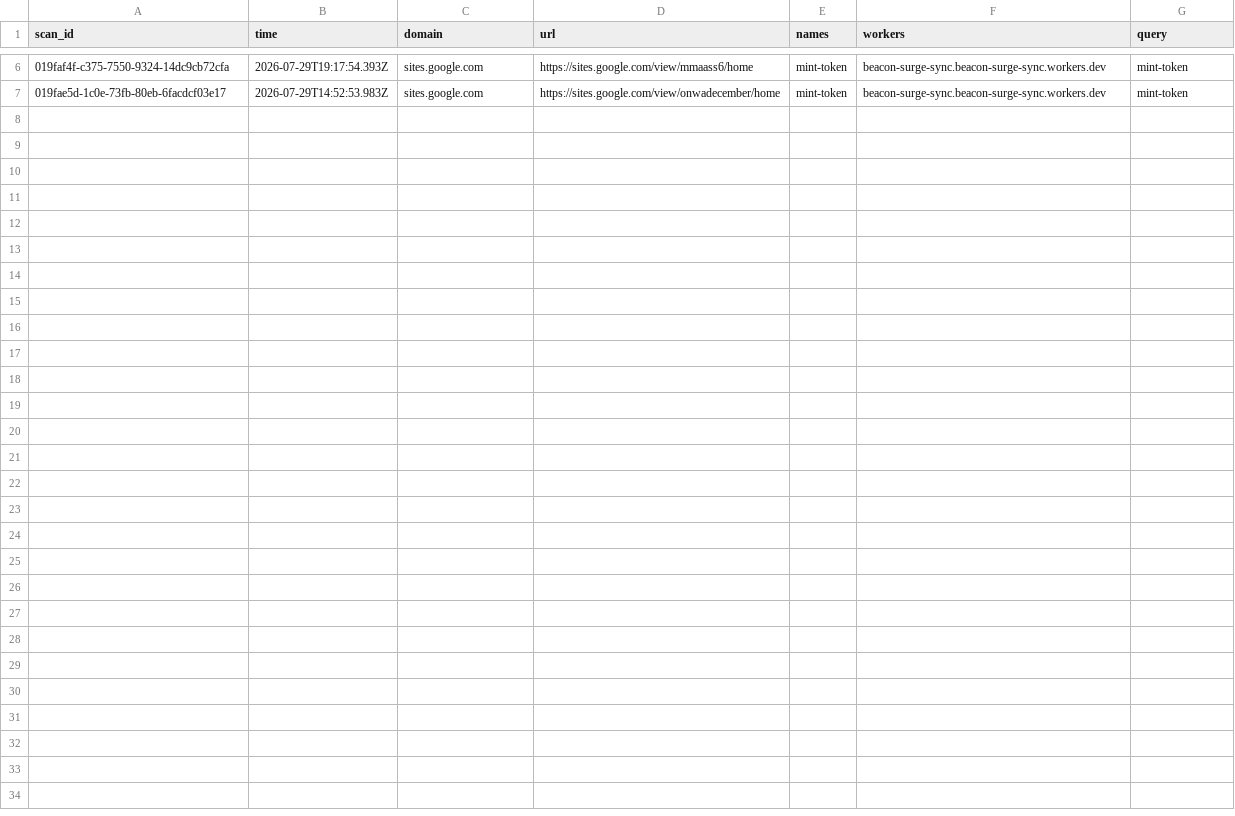
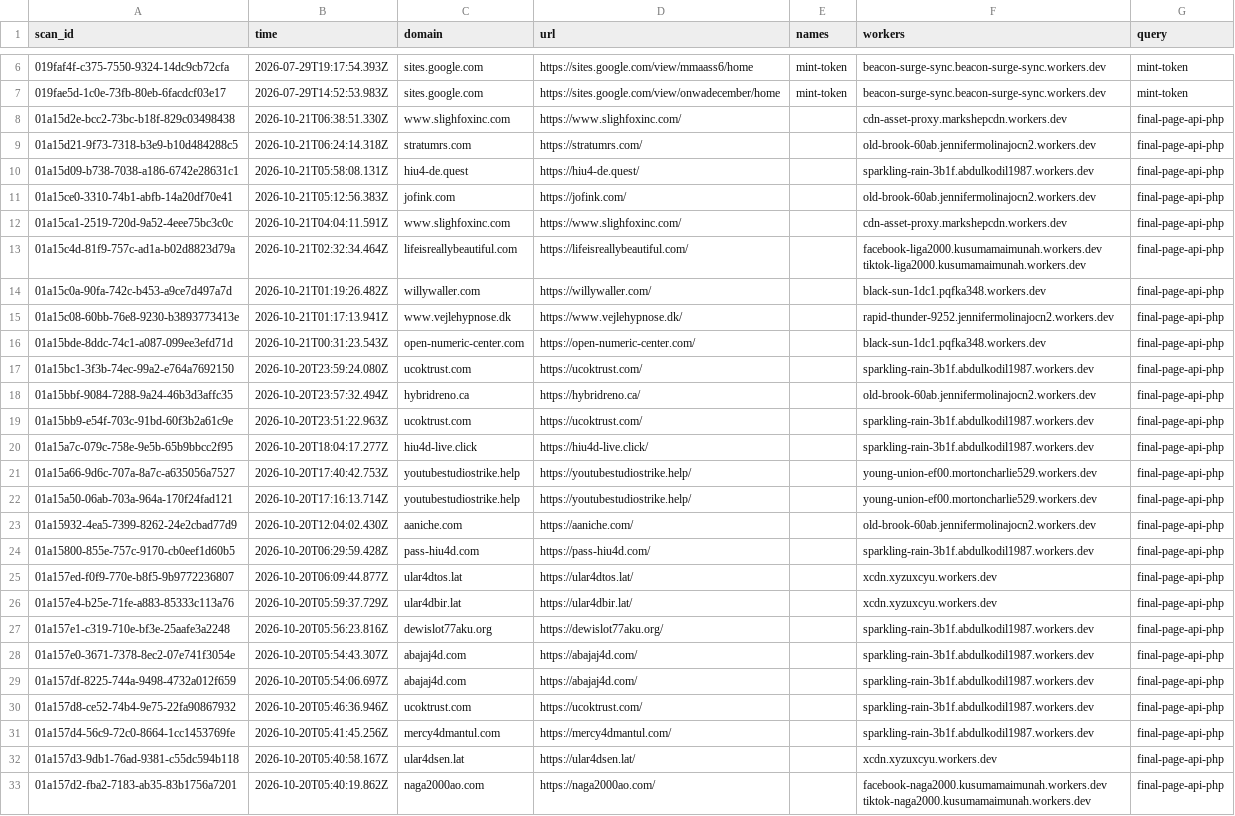
Before and after one commit to nullwhire/wazza_tracker, a CSV file: data/candidates.csv, drawn as a sheet; only a part is shown, gaps mark what is left out.

```diff
--- a/data/candidates.csv
+++ b/data/candidates.csv
@@ -7 +7,27 @@ scan_id,time,domain,url,names,workers,query
 019fae5d-1c0e-73fb-80eb-6facdcf03e17,2026-07-29T14:52:53.983Z,sites.google.com,https://sites.google.com/view/onwadecember/home,mint-token,beacon-surge-sync.beacon-surge-sync.workers.dev,mint-token
+01a15d2e-bcc2-73bc-b18f-829c03498438,2026-10-21T06:38:51.330Z,www.slighfoxinc.com,https://www.slighfoxinc.com/,,cdn-asset-proxy.markshepcdn.workers.dev,final-page-api-php
+01a15d21-9f73-7318-b3e9-b10d484288c5,2026-10-21T06:24:14.318Z,stratumrs.com,https://stratumrs.com/,,old-brook-60ab.jennifermolinajocn2.workers.dev,final-page-api-php
+01a15d09-b738-7038-a186-6742e28631c1,2026-10-21T05:58:08.131Z,hiu4-de.quest,https://hiu4-de.quest/,,sparkling-rain-3b1f.abdulkodil1987.workers.dev,final-page-api-php
+01a15ce0-3310-74b1-abfb-14a20df70e41,2026-10-21T05:12:56.383Z,jofink.com,https://jofink.com/,,old-brook-60ab.jennifermolinajocn2.workers.dev,final-page-api-php
+01a15ca1-2519-720d-9a52-4eee75bc3c0c,2026-10-21T04:04:11.591Z,www.slighfoxinc.com,https://www.slighfoxinc.com/,,cdn-asset-proxy.markshepcdn.workers.dev,final-page-api-php
+01a15c4d-81f9-757c-ad1a-b02d8823d79a,2026-10-21T02:32:34.464Z,lifeisreallybeautiful.com,https://lifeisreallybeautiful.com/,,facebook-liga2000.kusumamaimunah.workers.dev tiktok-liga2000.kusumamaimunah.workers.dev,final-page-api-php
+01a15c0a-90fa-742c-b453-a9ce7d497a7d,2026-10-21T01:19:26.482Z,willywaller.com,https://willywaller.com/,,black-sun-1dc1.pqfka348.workers.dev,final-page-api-php
+01a15c08-60bb-76e8-9230-b3893773413e,2026-10-21T01:17:13.941Z,www.vejlehypnose.dk,https://www.vejlehypnose.dk/,,rapid-thunder-9252.jennifermolinajocn2.workers.dev,final-page-api-php
+01a15bde-8ddc-74c1-a087-099ee3efd71d,2026-10-21T00:31:23.543Z,open-numeric-center.com,https://open-numeric-center.com/,,black-sun-1dc1.pqfka348.workers.dev,final-page-api-php
+01a15bc1-3f3b-74ec-99a2-e764a7692150,2026-10-20T23:59:24.080Z,ucoktrust.com,https://ucoktrust.com/,,sparkling-rain-3b1f.abdulkodil1987.workers.dev,final-page-api-php
+01a15bbf-9084-7288-9a24-46b3d3affc35,2026-10-20T23:57:32.494Z,hybridreno.ca,https://hybridreno.ca/,,old-brook-60ab.jennifermolinajocn2.workers.dev,final-page-api-php
+01a15bb9-e54f-703c-91bd-60f3b2a61c9e,2026-10-20T23:51:22.963Z,ucoktrust.com,https://ucoktrust.com/,,sparkling-rain-3b1f.abdulkodil1987.workers.dev,final-page-api-php
+01a15a7c-079c-758e-9e5b-65b9bbcc2f95,2026-10-20T18:04:17.277Z,hiu4d-live.click,https://hiu4d-live.click/,,sparkling-rain-3b1f.abdulkodil1987.workers.dev,final-page-api-php
+01a15a66-9d6c-707a-8a7c-a635056a7527,2026-10-20T17:40:42.753Z,youtubestudiostrike.help,https://youtubestudiostrike.help/,,young-union-ef00.mortoncharlie529.workers.dev,final-page-api-php
+01a15a50-06ab-703a-964a-170f24fad121,2026-10-20T17:16:13.714Z,youtubestudiostrike.help,https://youtubestudiostrike.help/,,young-union-ef00.mortoncharlie529.workers.dev,final-page-api-php
+01a15932-4ea5-7399-8262-24e2cbad77d9,2026-10-20T12:04:02.430Z,aaniche.com,https://aaniche.com/,,old-brook-60ab.jennifermolinajocn2.workers.dev,final-page-api-php
+01a15800-855e-757c-9170-cb0eef1d60b5,2026-10-20T06:29:59.428Z,pass-hiu4d.com,https://pass-hiu4d.com/,,sparkling-rain-3b1f.abdulkodil1987.workers.dev,final-page-api-php
+01a157ed-f0f9-770e-b8f5-9b9772236807,2026-10-20T06:09:44.877Z,ular4dtos.lat,https://ular4dtos.lat/,,xcdn.xyzuxcyu.workers.dev,final-page-api-php
+01a157e4-b25e-71fe-a883-85333c113a76,2026-10-20T05:59:37.729Z,ular4dbir.lat,https://ular4dbir.lat/,,xcdn.xyzuxcyu.workers.dev,final-page-api-php
+01a157e1-c319-710e-bf3e-25aafe3a2248,2026-10-20T05:56:23.816Z,dewislot77aku.org,https://dewislot77aku.org/,,sparkling-rain-3b1f.abdulkodil1987.workers.dev,final-page-api-php
+01a157e0-3671-7378-8ec2-07e741f3054e,2026-10-20T05:54:43.307Z,abajaj4d.com,https://abajaj4d.com/,,sparkling-rain-3b1f.abdulkodil1987.workers.dev,final-page-api-php
+01a157df-8225-744a-9498-4732a012f659,2026-10-20T05:54:06.697Z,abajaj4d.com,https://abajaj4d.com/,,sparkling-rain-3b1f.abdulkodil1987.workers.dev,final-page-api-php
+01a157d8-ce52-74b4-9e75-22fa90867932,2026-10-20T05:46:36.946Z,ucoktrust.com,https://ucoktrust.com/,,sparkling-rain-3b1f.abdulkodil1987.workers.dev,final-page-api-php
+01a157d4-56c9-72c0-8664-1cc1453769fe,2026-10-20T05:41:45.256Z,mercy4dmantul.com,https://mercy4dmantul.com/,,sparkling-rain-3b1f.abdulkodil1987.workers.dev,final-page-api-php
+01a157d3-9db1-76ad-9381-c55dc594b118,2026-10-20T05:40:58.167Z,ular4dsen.lat,https://ular4dsen.lat/,,xcdn.xyzuxcyu.workers.dev,final-page-api-php
+01a157d2-fba2-7183-ab35-83b1756a7201,2026-10-20T05:40:19.862Z,naga2000ao.com,https://naga2000ao.com/,,facebook-naga2000.kusumamaimunah.workers.dev tiktok-naga2000.kusumamaimunah.workers.dev,final-page-api-php
```
Also changed, not shown: data/iocs.csv, 4 other files.
